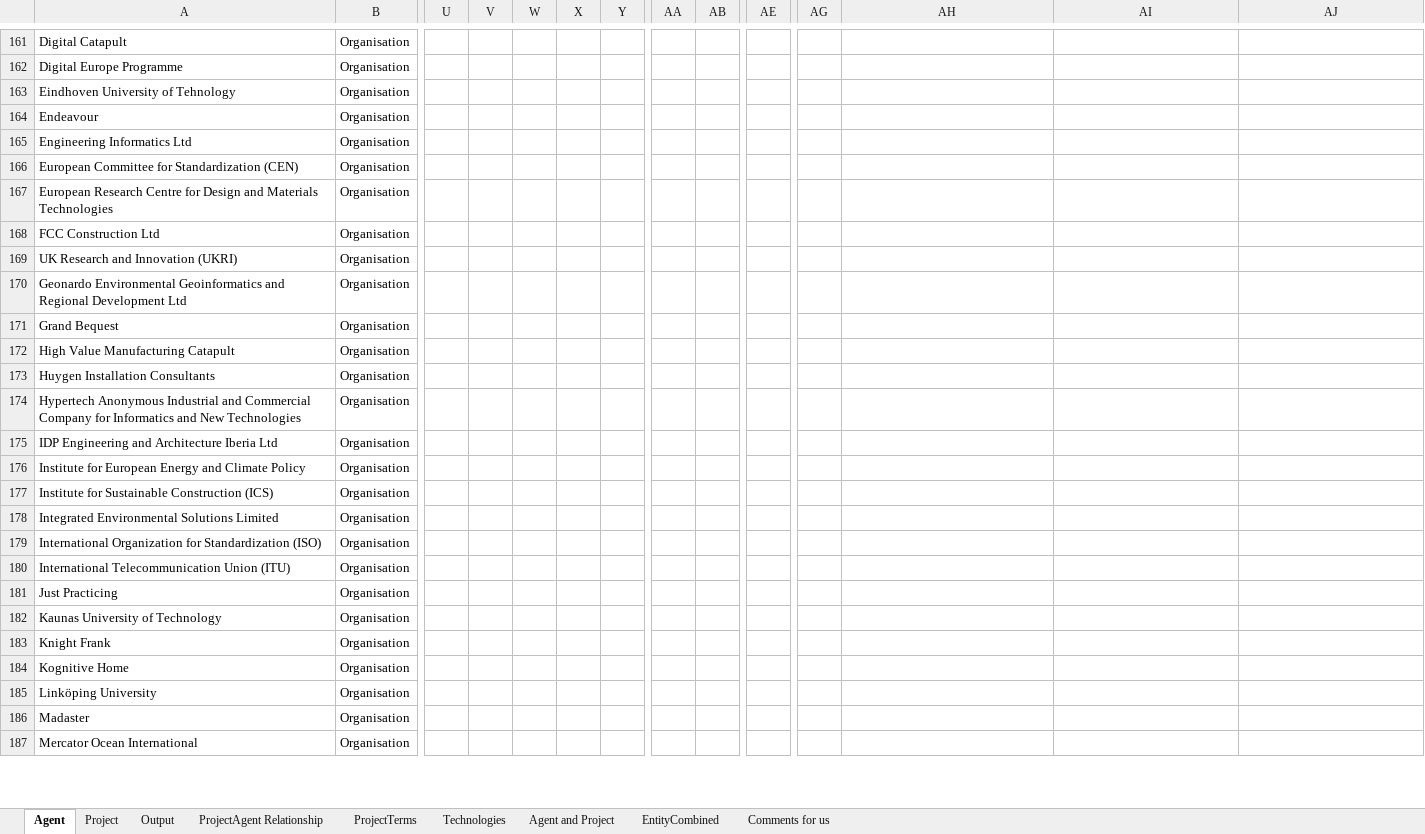
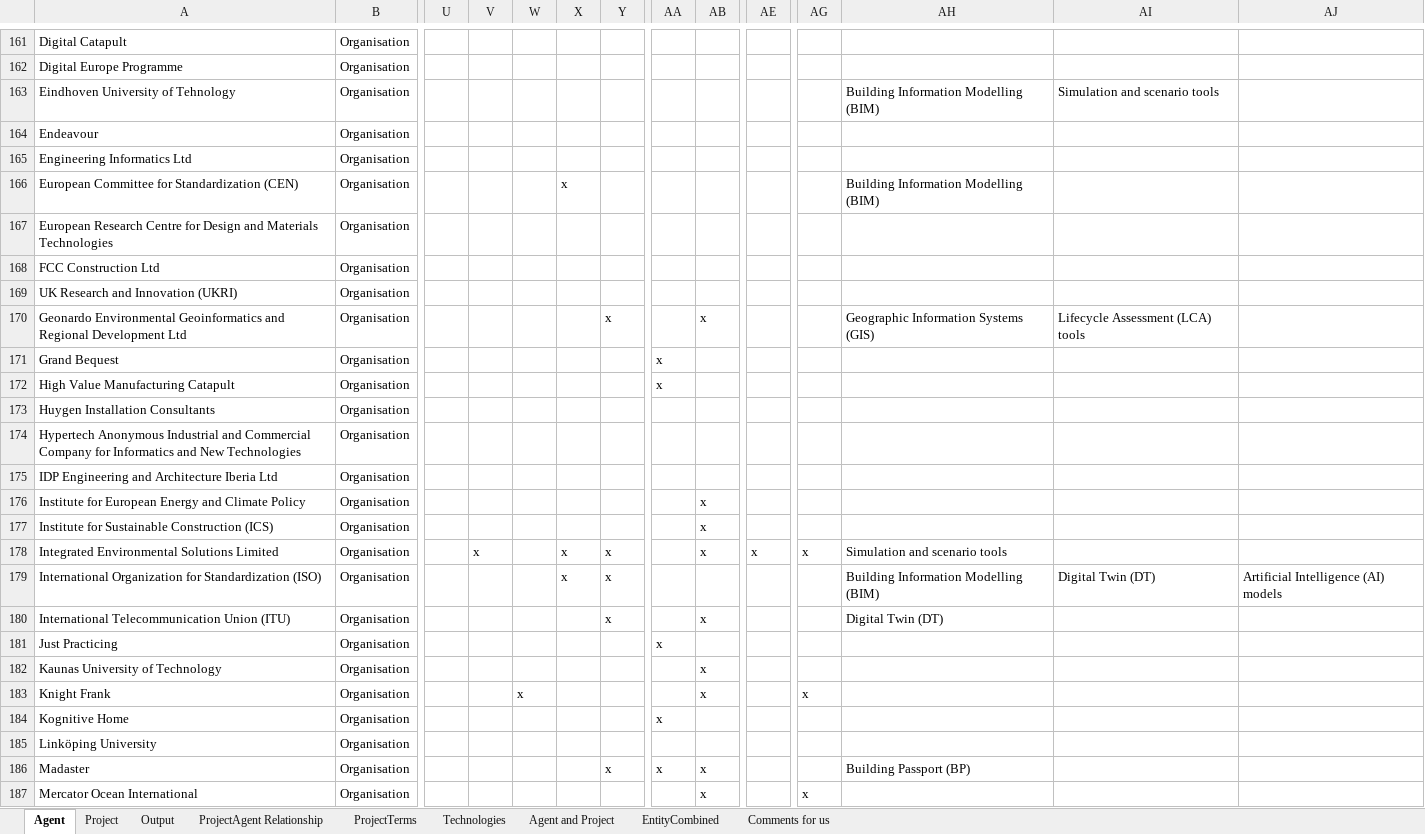
Before and after one commit to CBEDSync/cbeds-site, an Excel workbook: draft/CBEDSync.xlsx, sheet Agent, drawn as a sheet; only a part is shown, gaps mark what is left out; values as stored, in another font and other column widths than the file's, no cell formats; conditional formats not drawn; the diff covers the shown part only; the diff names each change by its address in the sheet, - before the commit and + after, or states it on an @@ line.

```diff
--- a/draft/CBEDSync.xlsx (sheet Agent)
+++ b/draft/CBEDSync.xlsx (sheet Agent)
-AH163: (empty)
+AH163: Building Information Modelling (BIM)
-AI163: (empty)
+AI163: Simulation and scenario tools
-X166: (empty)
+X166: x
-AH166: (empty)
+AH166: Building Information Modelling (BIM)
-Y170: (empty)
+Y170: x
-AB170: (empty)
+AB170: x
-AH170: (empty)
+AH170: Geographic Information Systems (GIS)
-AI170: (empty)
+AI170: Lifecycle Assessment (LCA) tools
-AA171:AA172: (empty)
+AA171:AA172: x
-AB176:AB178: (empty)
+AB176:AB178: x
-V178: (empty)
+V178: x
-X178:X179: (empty)
+X178:X179: x
-Y178:Y180: (empty)
+Y178:Y180: x
-AE178: (empty)
+AE178: x
-AG178: (empty)
+AG178: x
-AH178: (empty)
+AH178: Simulation and scenario tools
-AH179: (empty)
+AH179: Building Information Modelling (BIM)
-AI179: (empty)
+AI179: Digital Twin (DT)
-AJ179: (empty)
+AJ179: Artificial Intelligence (AI) models
-AB180: (empty)
+AB180: x
-AH180: (empty)
+AH180: Digital Twin (DT)
-AA181: (empty)
+AA181: x
-AB182:AB183: (empty)
+AB182:AB183: x
-W183: (empty)
+W183: x
-AG183: (empty)
+AG183: x
-AA184: (empty)
+AA184: x
-Y186: (empty)
+Y186: x
-AA186: (empty)
+AA186: x
-AB186:AB187: (empty)
+AB186:AB187: x
-AH186: (empty)
+AH186: Building Passport (BP)
-AG187: (empty)
+AG187: x
```
Also changed, not shown: 385 edited cells elsewhere in this sheet, sheet Output, sheet Project, sheet ProjectAgent Relationship, sheet Agent and Project, sheet EntityCombined, cell formats, 2 other files.
